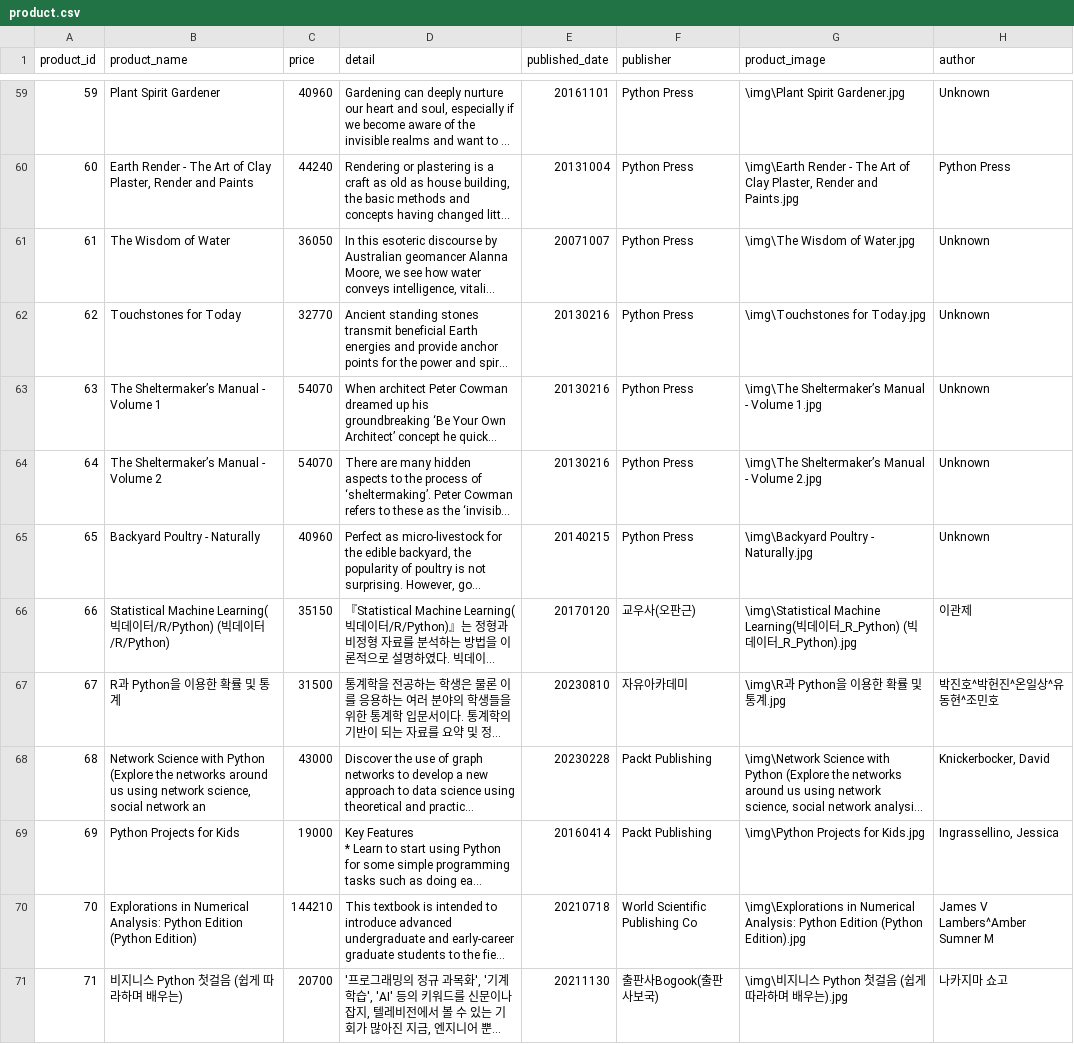
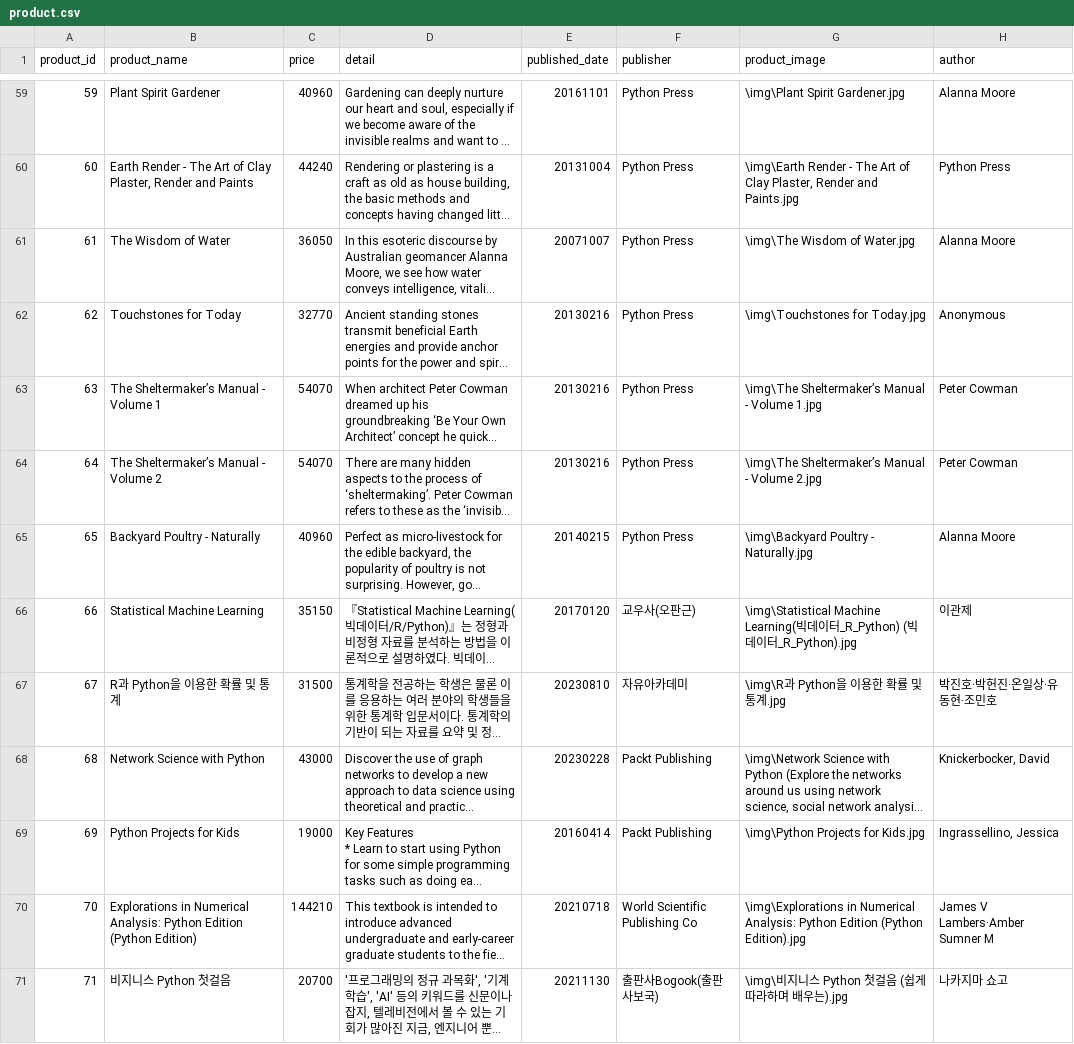
Before and after one commit to EBService-SMWU/EBService, a CSV file: data/product.csv, drawn as a sheet; only a part is shown, gaps mark what is left out; long unchanged cells end in …; the diff covers the shown part only; the diff names each change by its address in the sheet, - before the commit and + after, or states it on an @@ line.

```diff
--- a/data/product.csv
+++ b/data/product.csv
-H59 (author): Unknown
+H59 (author): Alanna Moore
-H61 (author): Unknown
+H61 (author): Alanna Moore
-H62 (author): Unknown
+H62 (author): Anonymous
-H63:H64 (author): Unknown
+H63:H64 (author): Peter Cowman
-H65 (author): Unknown
+H65 (author): Alanna Moore
-B66 (product_name): Statistical Machine Learning(빅데이터/R/Python) (빅데이터/R/Python)
+B66 (product_name): Statistical Machine Learning
-H67 (author): 박진호^박헌진^온일상^유동현^조민호
+H67 (author): 박진호·박헌진·온일상·유동현·조민호
-B68 (product_name): …with Python (Explore the networks around us using network science, social network an
+B68 (product_name): …with Python
-H70 (author): James V Lambers^Amber Sumner M
+H70 (author): James V Lambers·Amber Sumner M
-B71 (product_name): 비지니스 Python 첫걸음 (쉽게 따라하며 배우는)
+B71 (product_name): 비지니스 Python 첫걸음
```
Also changed, not shown: 67 edited cells elsewhere in this file.
